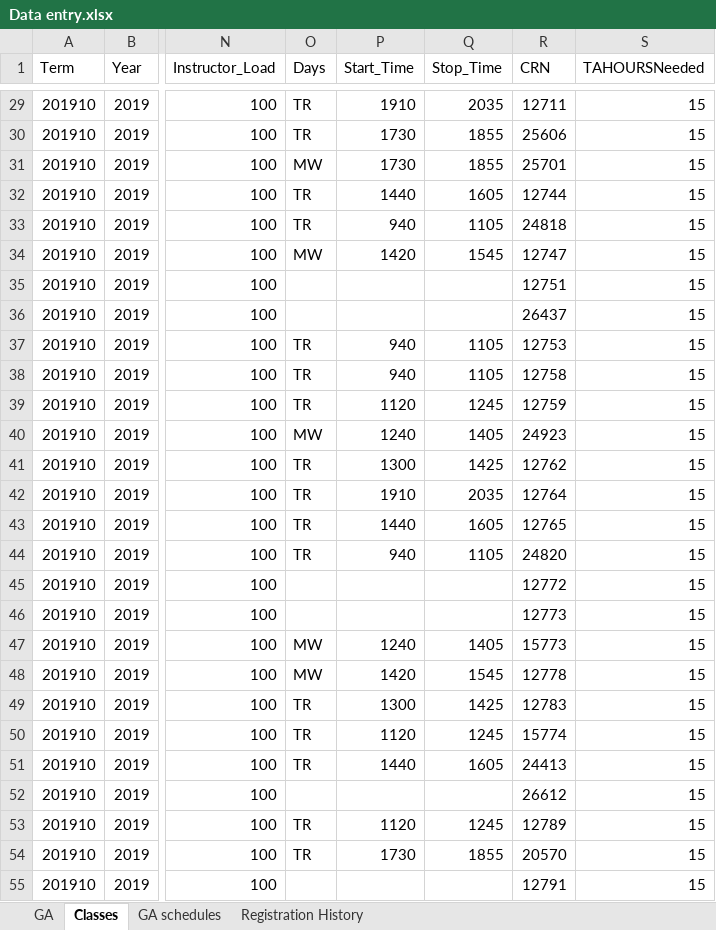
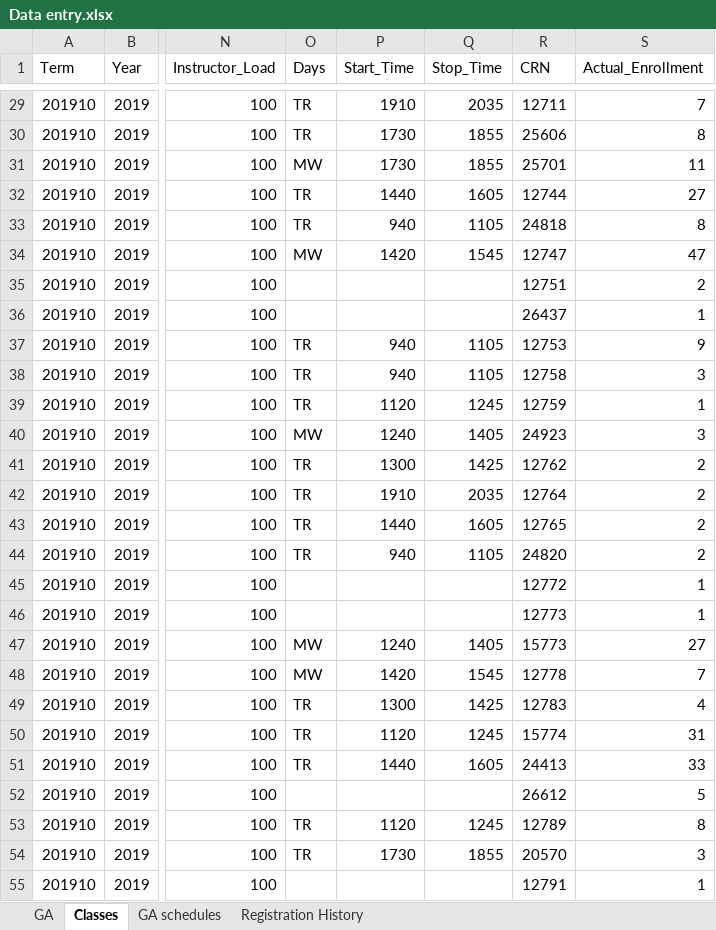
Before and after one commit to valault1/ga-matcher, an Excel workbook: info/Data entry.xlsx, sheet Classes, drawn as a sheet; only a part is shown, gaps mark what is left out; values as stored, in another font and other column widths than the file's, no borders; the diff covers the shown part only; the diff names each change by its address in the sheet, - before the commit and + after, or states it on an @@ line.

```diff
--- a/info/Data entry.xlsx (sheet Classes)
+++ b/info/Data entry.xlsx (sheet Classes)
-S1: TAHOURSNeeded
+S1: Actual_Enrollment
-S29 (Actual_Enrollment): 15
+S29 (Actual_Enrollment): 7
-S30 (Actual_Enrollment): 15
+S30 (Actual_Enrollment): 8
-S31 (Actual_Enrollment): 15
+S31 (Actual_Enrollment): 11
-S32 (Actual_Enrollment): 15
+S32 (Actual_Enrollment): 27
-S33 (Actual_Enrollment): 15
+S33 (Actual_Enrollment): 8
-S34 (Actual_Enrollment): 15
+S34 (Actual_Enrollment): 47
-S35 (Actual_Enrollment): 15
+S35 (Actual_Enrollment): 2
-S36 (Actual_Enrollment): 15
+S36 (Actual_Enrollment): 1
-S37 (Actual_Enrollment): 15
+S37 (Actual_Enrollment): 9
-S38 (Actual_Enrollment): 15
+S38 (Actual_Enrollment): 3
-S39 (Actual_Enrollment): 15
+S39 (Actual_Enrollment): 1
-S40 (Actual_Enrollment): 15
+S40 (Actual_Enrollment): 3
-S41:S44 (Actual_Enrollment): 15
+S41:S44 (Actual_Enrollment): 2
-S45:S46 (Actual_Enrollment): 15
+S45:S46 (Actual_Enrollment): 1
-S47 (Actual_Enrollment): 15
+S47 (Actual_Enrollment): 27
-S48 (Actual_Enrollment): 15
+S48 (Actual_Enrollment): 7
-S49 (Actual_Enrollment): 15
+S49 (Actual_Enrollment): 4
-S50 (Actual_Enrollment): 15
+S50 (Actual_Enrollment): 31
-S51 (Actual_Enrollment): 15
+S51 (Actual_Enrollment): 33
-S52 (Actual_Enrollment): 15
+S52 (Actual_Enrollment): 5
-S53 (Actual_Enrollment): 15
+S53 (Actual_Enrollment): 8
-S54 (Actual_Enrollment): 15
+S54 (Actual_Enrollment): 3
-S55 (Actual_Enrollment): 15
+S55 (Actual_Enrollment): 1
```
Also changed, not shown: 79 edited cells elsewhere in this sheet, sheet Registration History, 3 other files.
